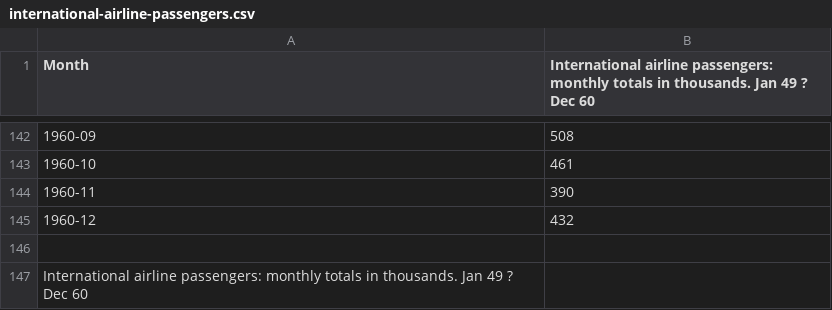
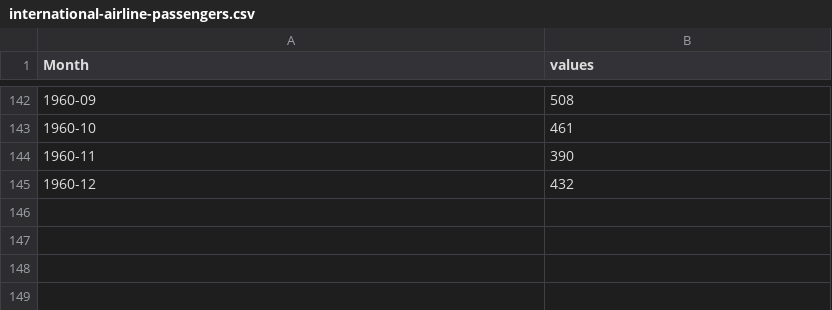
Before and after one commit to Vinnie1986/DataScience, a CSV file: body_weight_predictor/international-airline-passengers.csv, drawn as a sheet; only a part is shown, gaps mark what is left out; the diff names each change by its address in the sheet, - before the commit and + after, or states it on an @@ line.

```diff
--- a/body_weight_predictor/international-airline-passengers.csv
+++ b/body_weight_predictor/international-airline-passengers.csv
-B1: International airline passengers: monthly totals in thousands. Jan 49 ? Dec 60
+B1: values
-row 146: (empty)
-row 147: International airline passengers: monthly totals in thousands. Jan 49 ? Dec 60
```
Also changed, not shown: 2 other files.
